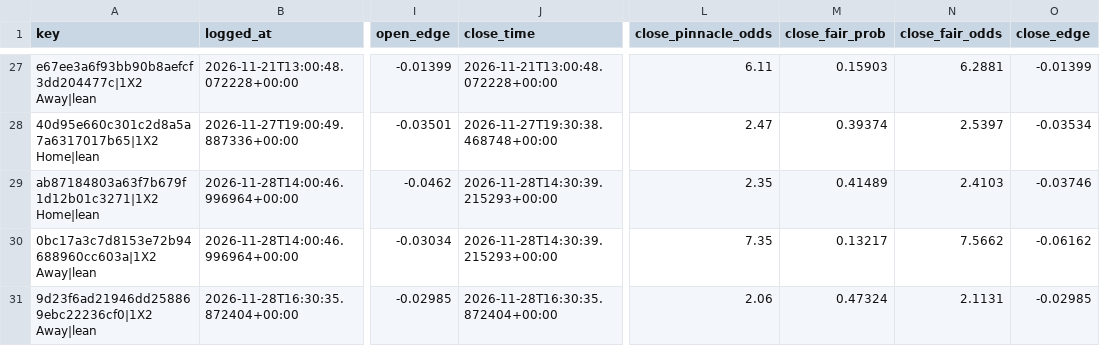
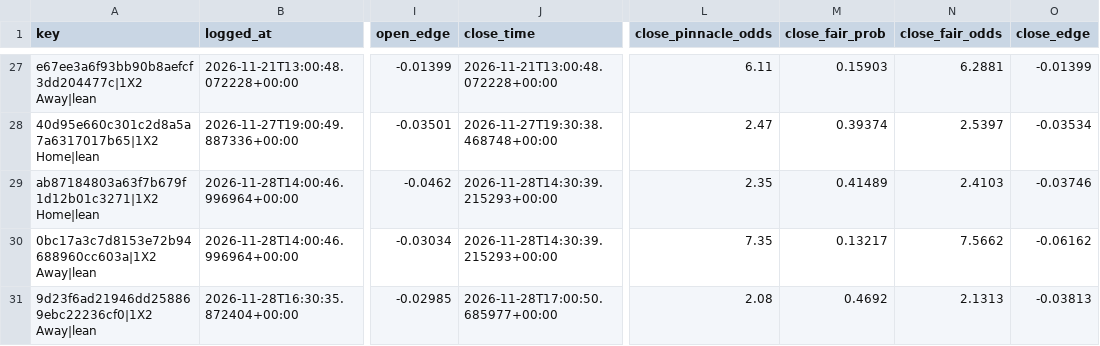
Before and after one commit to Andyabb99/odds-logger, a CSV file: bets.csv, drawn as a sheet; only a part is shown, gaps mark what is left out; the diff names each change by its address in the sheet, - before the commit and + after, or states it on an @@ line.

```diff
--- a/bets.csv
+++ b/bets.csv
-J31 (close_time): 2026-11-28T16:30:35.872404+00:00
+J31 (close_time): 2026-11-28T17:00:50.685977+00:00
-L31 (close_pinnacle_odds): 2.06
+L31 (close_pinnacle_odds): 2.08
-M31 (close_fair_prob): 0.47324
+M31 (close_fair_prob): 0.4692
-N31 (close_fair_odds): 2.1131
+N31 (close_fair_odds): 2.1313
-O31 (close_edge): -0.02985
+O31 (close_edge): -0.03813
```
Also changed, not shown: snapshots.csv, totals_gaps.csv, 1 other file.
